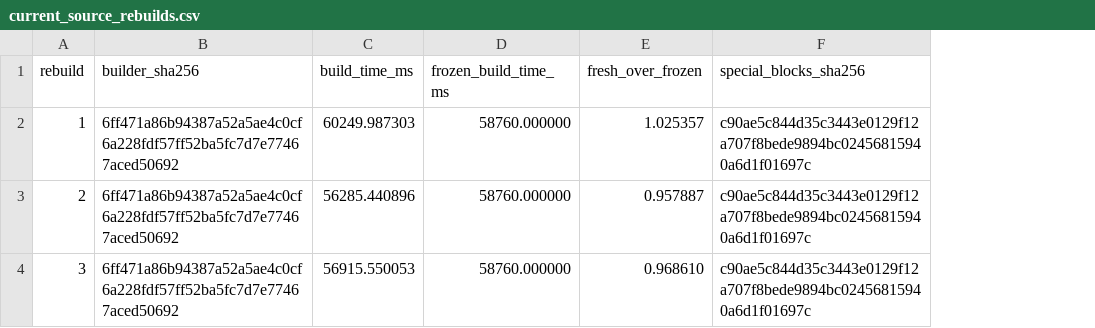
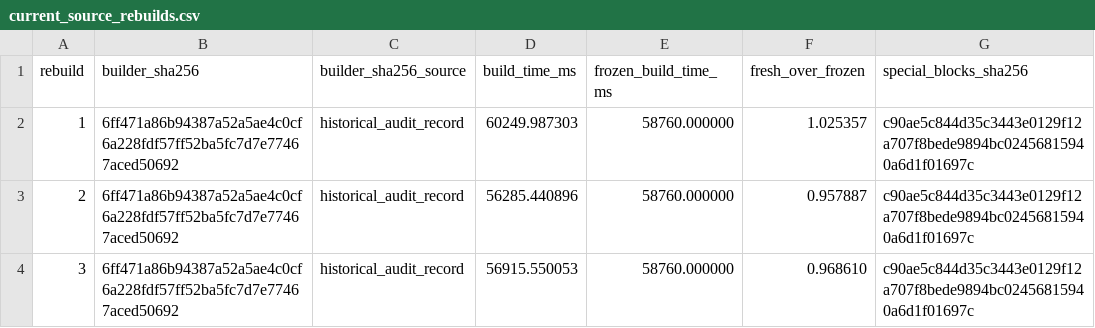
Before and after one commit to panjd123/FilterVectorCode_refactor, a CSV file: experiments/multilevel_special/results_summary/current_source_rebuilds.csv, drawn as a sheet; only a part is shown; the diff names each change by its address in the sheet, - before the commit and + after, or states it on an @@ line.

Commit message:
clarify multilevel build provenance

```diff
--- a/experiments/multilevel_special/results_summary/current_source_rebuilds.csv
+++ b/experiments/multilevel_special/results_summary/current_source_rebuilds.csv
+column C (builder_sha256_source), rows 2-4: all historical_audit_record
```
Also changed, not shown: experiments/multilevel_special/results_summary/artifact_manifest.csv, 4 other files.
